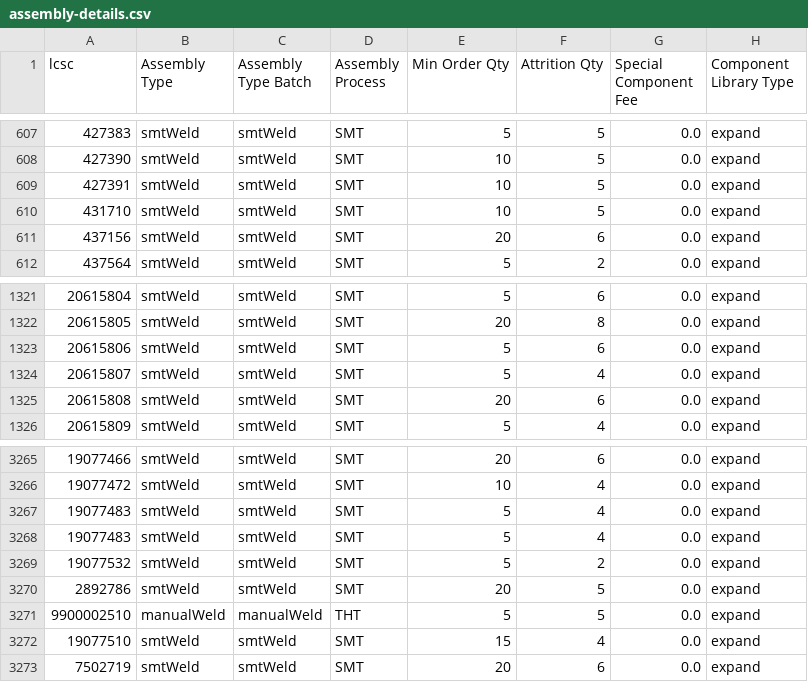
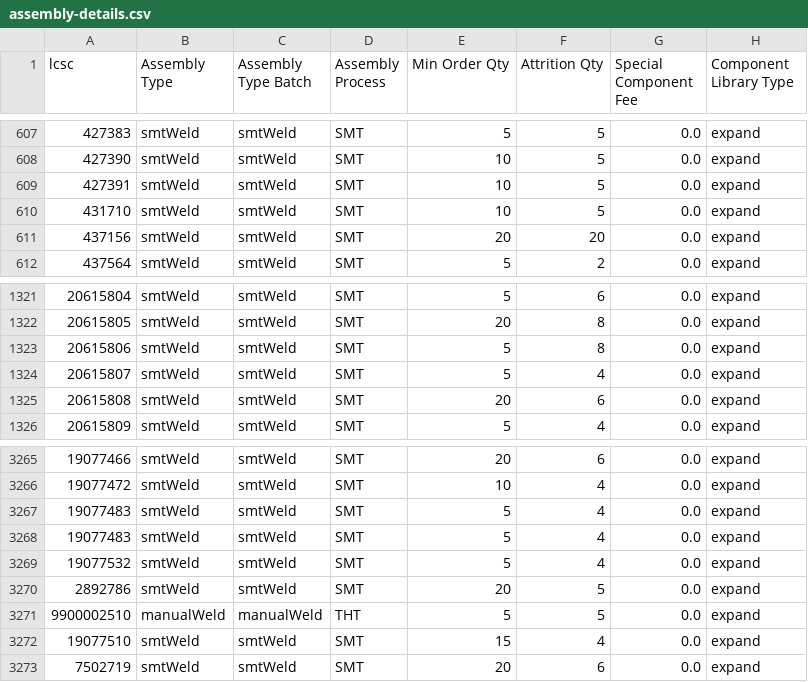
Before and after one commit to SimonAnnetts/jlcpcb-parts-database, a CSV file: scraped/assembly-details.csv, drawn as a sheet; only a part is shown, gaps mark what is left out.

```diff
--- a/scraped/assembly-details.csv
+++ b/scraped/assembly-details.csv
@@ -610,3 +610,3 @@ lcsc,Assembly Type,Assembly Type Batch,Assembly Process,Min Order Qty,Attrition
 431710,smtWeld,smtWeld,SMT,10,5,0.0,expand
-437156,smtWeld,smtWeld,SMT,20,6,0.0,expand
+437156,smtWeld,smtWeld,SMT,20,20,0.0,expand
 437564,smtWeld,smtWeld,SMT,5,2,0.0,expand
@@ -1322,3 +1322,3 @@ lcsc,Assembly Type,Assembly Type Batch,Assembly Process,Min Order Qty,Attrition
 20615805,smtWeld,smtWeld,SMT,20,8,0.0,expand
-20615806,smtWeld,smtWeld,SMT,5,6,0.0,expand
+20615806,smtWeld,smtWeld,SMT,5,8,0.0,expand
 20615807,smtWeld,smtWeld,SMT,5,4,0.0,expand
@@ -3268,3 +3268,3 @@ lcsc,Assembly Type,Assembly Type Batch,Assembly Process,Min Order Qty,Attrition
 19077483,smtWeld,smtWeld,SMT,5,4,0.0,expand
-19077532,smtWeld,smtWeld,SMT,5,2,0.0,expand
+19077532,smtWeld,smtWeld,SMT,5,4,0.0,expand
 2892786,smtWeld,smtWeld,SMT,20,5,0.0,expand
```
Also changed, not shown: scraped/ComponentList.csv.
